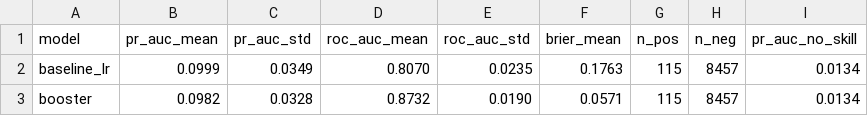
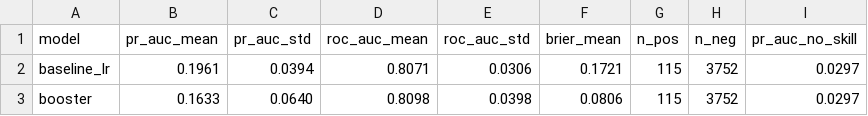
Before and after one commit to milsar04/tci-pesticide-detection, a CSV file: Data Analysis/Feature Engineering and Modeling/desiccation_metrics.csv, drawn as a sheet.

Commit message:
fix desiccation detector: per-day Treatment status join + clean control screening
Two related fixes triggered by client feedback (Treatment status is per-day):

1. activity_filter.event_coverage_report: replaced .first()-per-plot collapse
   with a per-(plot, date) lookup index. The old code picked an early-season
   No row and mislabelled 93/115 event plots as label noise; on the real data
   the correct result is 0 label noise (103/115 confirmed Herbicide/Mixed on
   the event date, 12 have no satellite row that day).

2. desiccation_model.build_event_xy(clean_controls=True): screens control
   windows to genuinely untreated plots using the per-day status. 56% of the
   8457 candidate controls were treated on the event date (34% Herbicide/Mixed
   = unlabelled desiccations). Screening to 3752 untreated controls removes a
   booster ROC artifact (0.873 -> 0.810, now tied with the single-descriptor
   baseline 0.807), confirming signal is concentrated in RVI_post_slope_14d.

64 tests green.

```diff
--- a/Data Analysis/Feature Engineering and Modeling/desiccation_metrics.csv
+++ b/Data Analysis/Feature Engineering and Modeling/desiccation_metrics.csv
@@ -1,3 +1,3 @@
 model,pr_auc_mean,pr_auc_std,roc_auc_mean,roc_auc_std,brier_mean,n_pos,n_neg,pr_auc_no_skill
-baseline_lr,0.0999,0.0349,0.8070,0.0235,0.1763,115,8457,0.0134
-booster,0.0982,0.0328,0.8732,0.0190,0.0571,115,8457,0.0134
+baseline_lr,0.1961,0.0394,0.8071,0.0306,0.1721,115,3752,0.0297
+booster,0.1633,0.0640,0.8098,0.0398,0.0806,115,3752,0.0297
```
Also changed, not shown: 8 other files.
